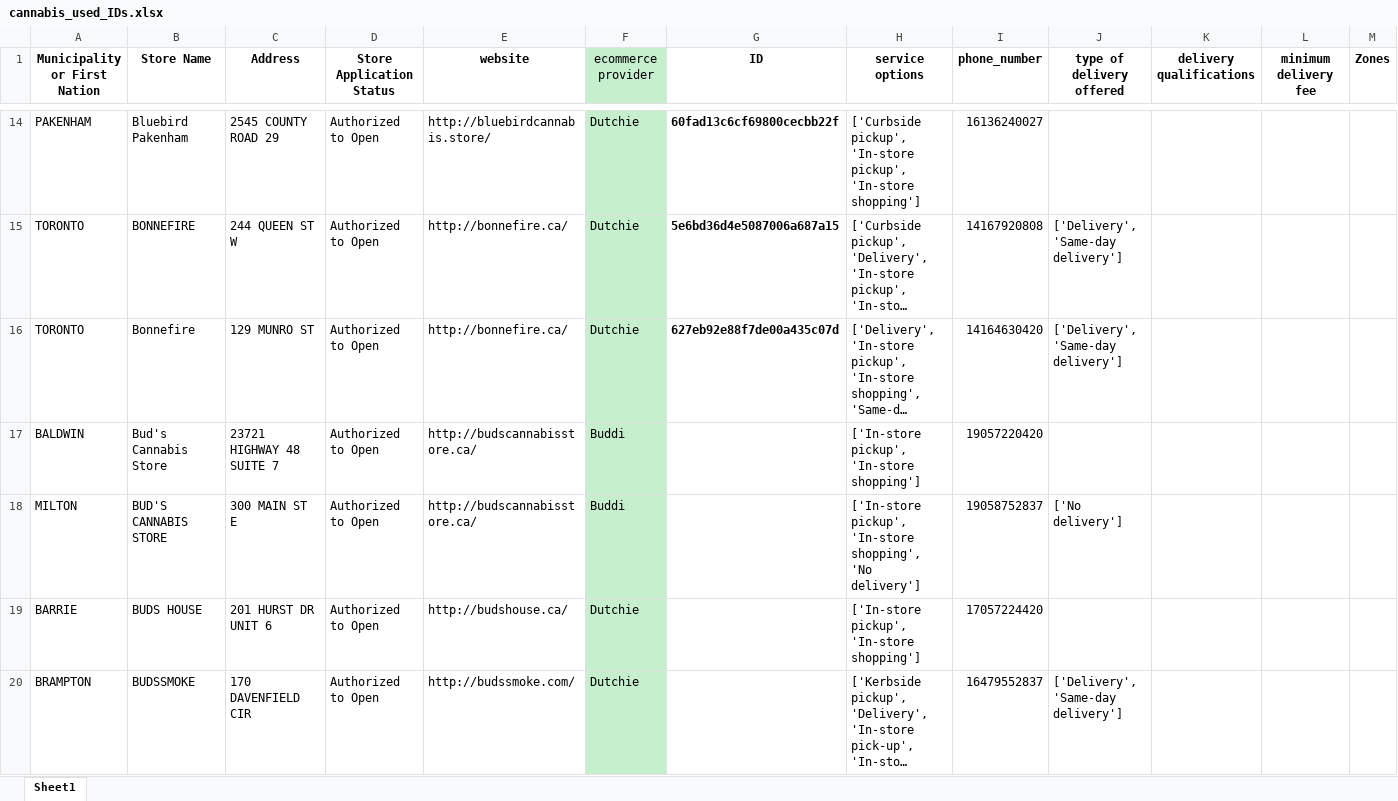
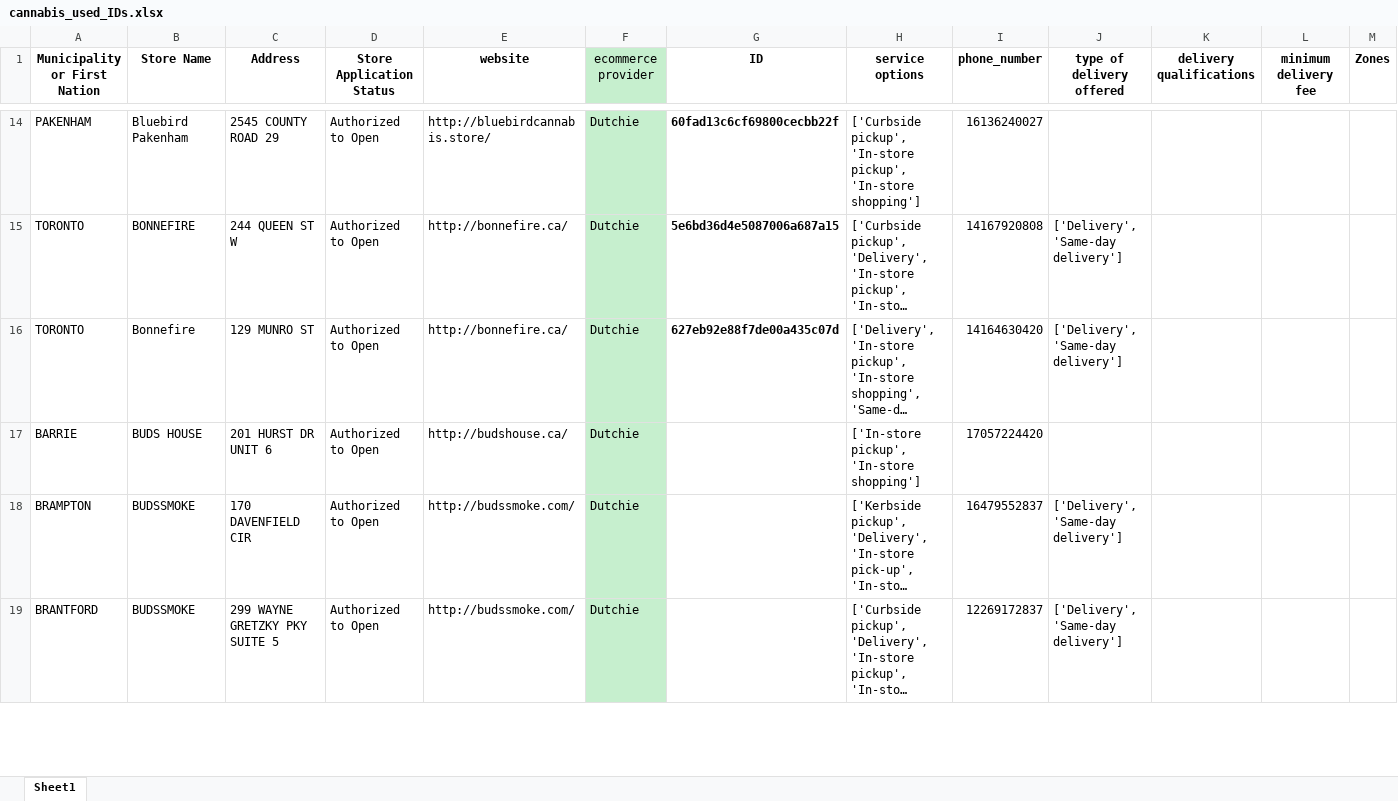
Before and after one commit to lyovaparsyan94/cannabis-shops-scraping, an Excel workbook: platform_scrapper/data/cannabis_used_IDs.xlsx, sheet Sheet1, drawn as a sheet; only a part is shown, gaps mark what is left out; the shorter side is filled out with more unchanged rows; long unchanged cells end in …; values as stored, in another font and other column widths than the file's, no borders; rows hold the shown columns only; the diff names each change by its address in the sheet, - before the commit and + after, or states it on an @@ line.

```diff
--- a/platform_scrapper/data/cannabis_used_IDs.xlsx (sheet Sheet1)
+++ b/platform_scrapper/data/cannabis_used_IDs.xlsx (sheet Sheet1)
-row 17: BALDWIN | Bud's Cannabis Store | 23721 HIGHWAY 48 SUITE 7 | Authorized to Open | http://budscannabisstore.ca/ | Buddi |  | ['In-store pickup', 'In-store shopping'] | 19057220420
-row 18: MILTON | BUD'S CANNABIS STORE | 300 MAIN ST E | Authorized to Open | http://budscannabisstore.ca/ | Buddi |  | ['In-store pickup', 'In-store shopping', 'No delivery'] | 19058752837 | ['No delivery']
```
Also changed, not shown: platform_scrapper/data/fake_cannabis_used_IDs.xlsx, platform_scrapper/data/first_data/first_data_cannabis_used_IDs.xlsx, 2 other files.
